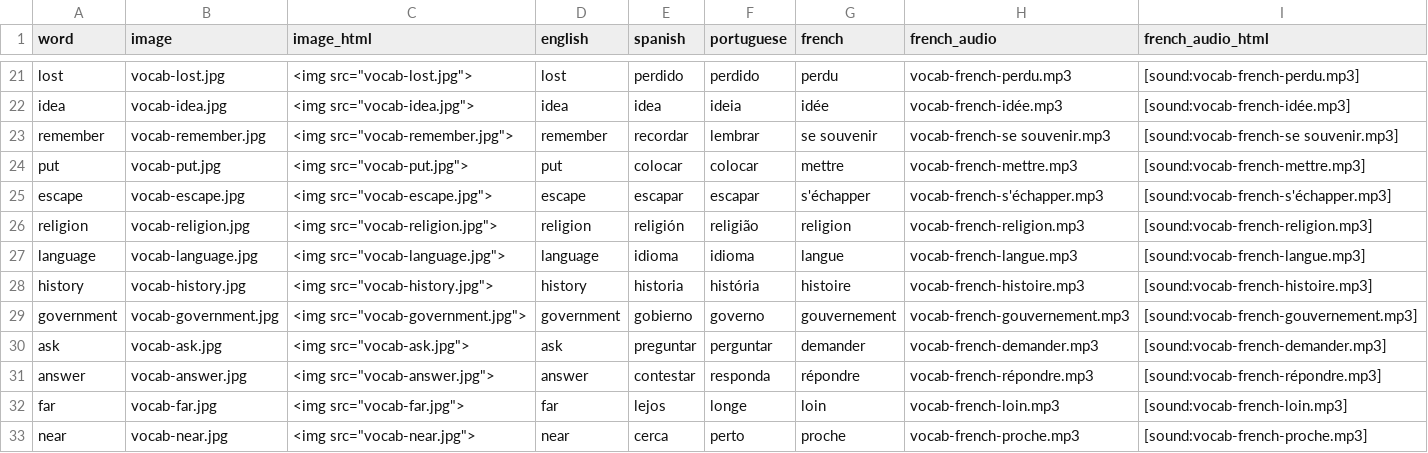
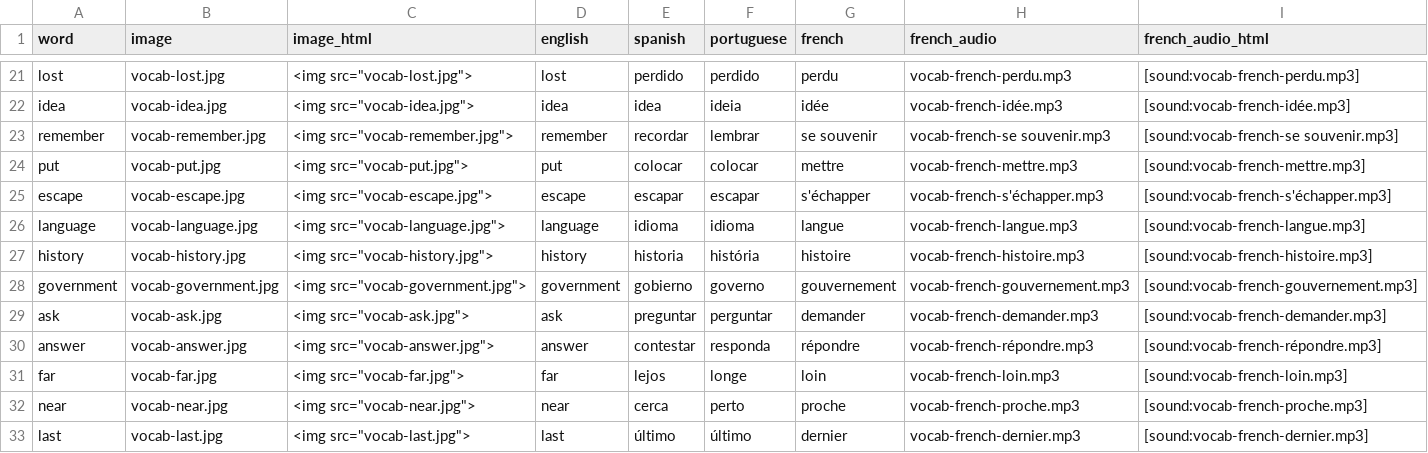
Before and after one commit to danimedi/vocabulaRy, a CSV file: new_data/data_set.csv, drawn as a sheet; only a part is shown, gaps mark what is left out; the shorter side is filled out with more unchanged rows; the diff names each change by its address in the sheet, - before the commit and + after, or states it on an @@ line.

Commit message:
remove repeated word "religion" from new data set

```diff
--- a/new_data/data_set.csv
+++ b/new_data/data_set.csv
-row 26: religion | vocab-religion.jpg | <img src="vocab-religion.jpg"> | religion | religión | religião | religion | vocab-french-religion.mp3 | [sound:vocab-french-religion.mp3]
```
Also changed, not shown: 2 other files.
